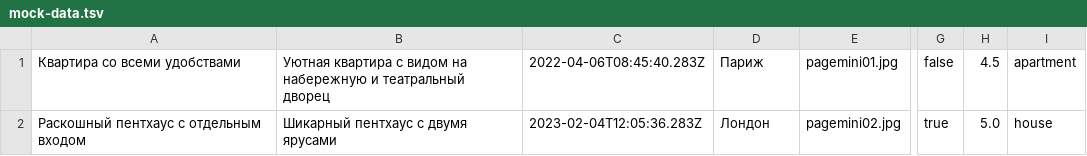
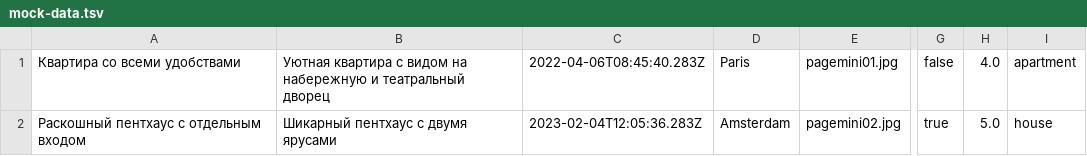
Before and after one commit to htmlacademy-nodejs-api/2176283-six-cities-simple-4, a TSV file: mocks/mock-data.tsv, drawn as a sheet; only a part is shown, gaps mark what is left out; the diff names each change by its address in the sheet, - before the commit and + after, or states it on an @@ line.

```diff
--- a/mocks/mock-data.tsv
+++ b/mocks/mock-data.tsv
-D1: Париж
+D1: Paris
-H1: 4.5
+H1: 4.0
-D2: Лондон
+D2: Amsterdam
```
Also changed, not shown: 3 other files.
